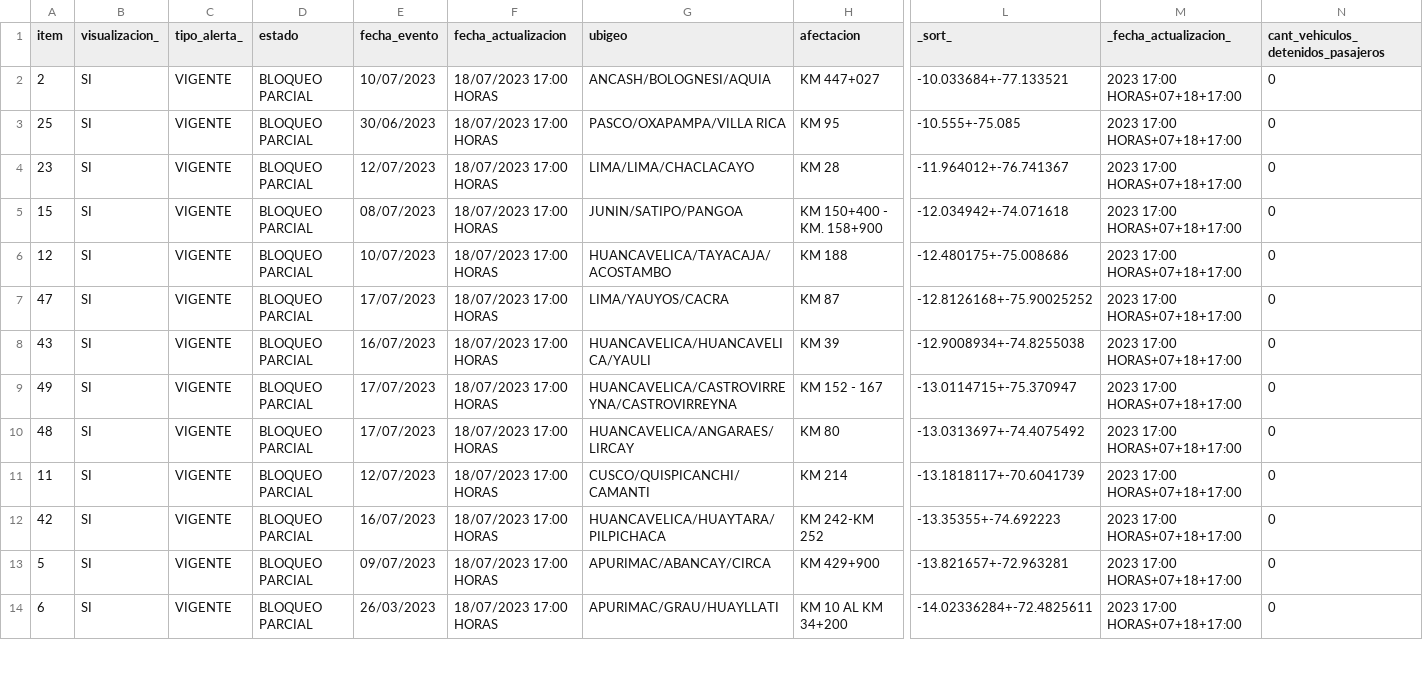
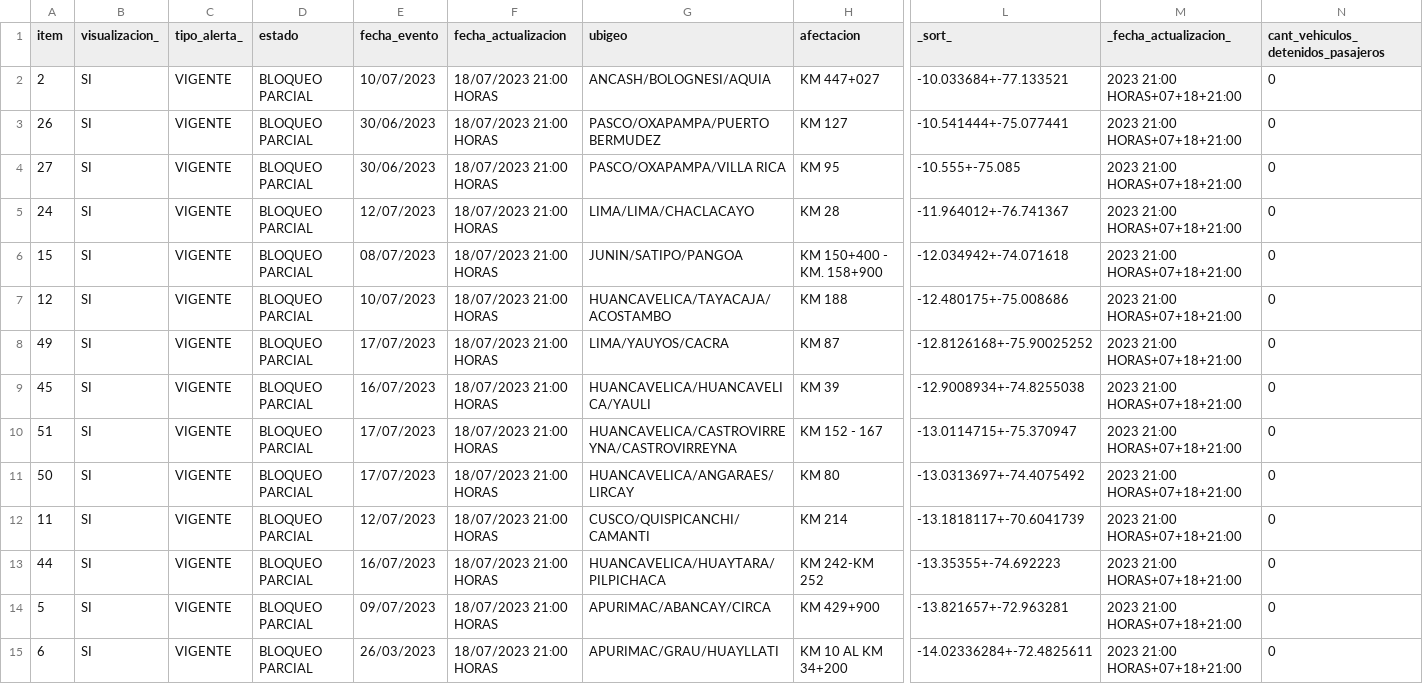
Before and after one commit to annaabsi/scraper-sutran, a CSV file: resultados_flourish/resultados_climatologico_flourish.csv, drawn as a sheet; only a part is shown, gaps mark what is left out; addresses are those after the commit; rows hold the shown columns only; the diff covers the shown part only; the diff names each change by its address in the sheet, - before the commit and + after, or states it on an @@ line.

```diff
--- a/resultados_flourish/resultados_climatologico_flourish.csv
+++ b/resultados_flourish/resultados_climatologico_flourish.csv
-F2 (fecha_actualizacion): 18/07/2023 17:00 HORAS
+F2 (fecha_actualizacion): 18/07/2023 21:00 HORAS
-M2 (_fecha_actualizacion_): 2023 17:00 HORAS+07+18+17:00
+M2 (_fecha_actualizacion_): 2023 21:00 HORAS+07+18+21:00
+row 3: 26 | SI | VIGENTE | BLOQUEO PARCIAL | 30/06/2023 | 18/07/2023 21:00 HORAS | PASCO/OXAPAMPA/PUERTO BERMUDEZ | KM 127 | -10.541444+-75.077441 | 2023 21:00 HORAS+07+18+21:00 | 0
-A4 (item): 25
+A4 (item): 27
-F4:F15 (fecha_actualizacion): 18/07/2023 17:00 HORAS
+F4:F15 (fecha_actualizacion): 18/07/2023 21:00 HORAS
-M4:M15 (_fecha_actualizacion_): 2023 17:00 HORAS+07+18+17:00
+M4:M15 (_fecha_actualizacion_): 2023 21:00 HORAS+07+18+21:00
-A5 (item): 23
+A5 (item): 24
-A8 (item): 47
+A8 (item): 49
-A9 (item): 43
+A9 (item): 45
-A10 (item): 49
+A10 (item): 51
-A11 (item): 48
+A11 (item): 50
-A13 (item): 42
+A13 (item): 44
```
Also changed, not shown: 78 edited cells elsewhere in this file, resultados_flourish/resultados_humano_flourish.csv, 2 other files.
